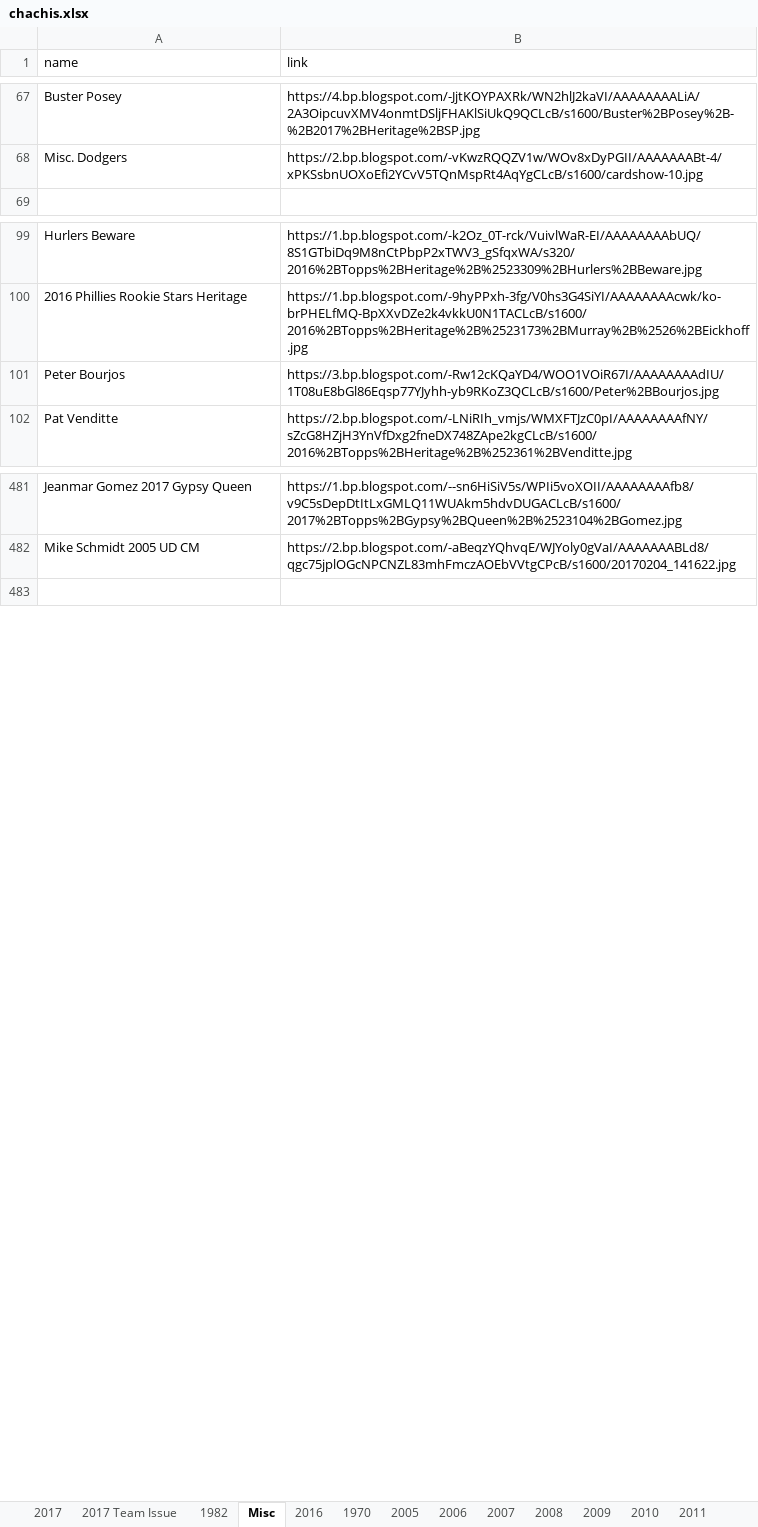
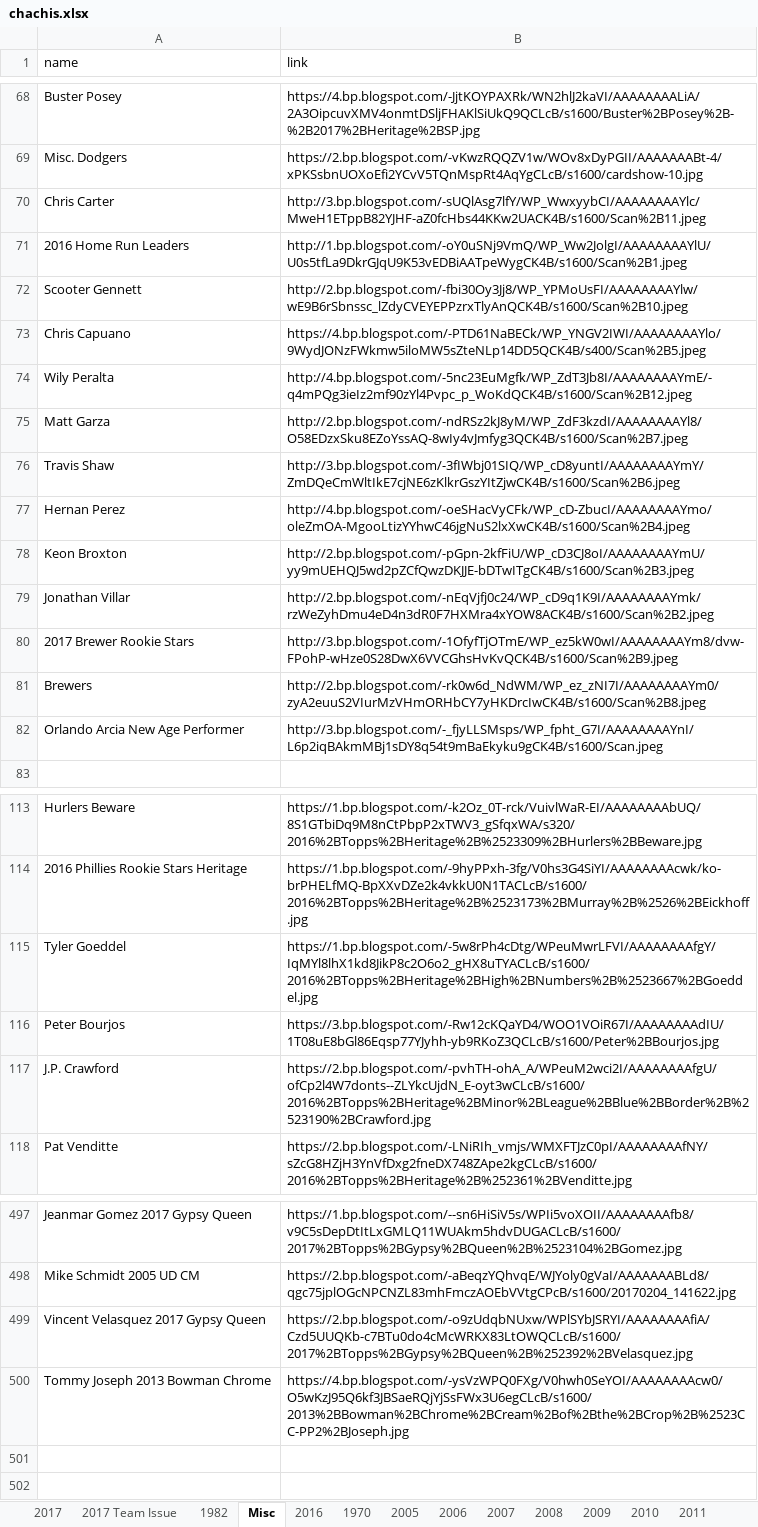
Before and after one commit to Wolfbane50/myApp, an Excel workbook: chachis.xlsx, sheet Misc, drawn as a sheet; only a part is shown, gaps mark what is left out; values as stored, in another font and other column widths than the file's, no borders; the diff covers the shown part only; the diff names each change by its address in the sheet, - before the commit and + after, or states it on an @@ line.

```diff
--- a/chachis.xlsx (sheet Misc)
+++ b/chachis.xlsx (sheet Misc)
+row 70: Chris Carter | http://3.bp.blogspot.com/-sUQlAsg7lfY/WP_WwxyybCI/AAAAAAAAYlc/MweH1ETppB82YJHF-aZ0fcHbs44KKw2UACK4B/s1600/Scan%2B11.jpeg
+row 71: 2016 Home Run Leaders | http://1.bp.blogspot.com/-oY0uSNj9VmQ/WP_Ww2JolgI/AAAAAAAAYlU/U0s5tfLa9DkrGJqU9K53vEDBiAATpeWygCK4B/s1600/Scan%2B1.jpeg
+row 72: Scooter Gennett | http://2.bp.blogspot.com/-fbi30Oy3Jj8/WP_YPMoUsFI/AAAAAAAAYlw/wE9B6rSbnssc_lZdyCVEYEPPzrxTlyAnQCK4B/s1600/Scan%2B10.jpeg
+row 73: Chris Capuano | https://4.bp.blogspot.com/-PTD61NaBECk/WP_YNGV2IWI/AAAAAAAAYlo/9WydJONzFWkmw5iloMW5sZteNLp14DD5QCK4B/s400/Scan%2B5.jpeg
+row 74: Wily Peralta | http://4.bp.blogspot.com/-5nc23EuMgfk/WP_ZdT3Jb8I/AAAAAAAAYmE/-q4mPQg3ieIz2mf90zYl4Pvpc_p_WoKdQCK4B/s1600/Scan%2B12.jpeg
+row 75: Matt Garza | http://2.bp.blogspot.com/-ndRSz2kJ8yM/WP_ZdF3kzdI/AAAAAAAAYl8/O58EDzxSku8EZoYssAQ-8wIy4vJmfyg3QCK4B/s1600/Scan%2B7.jpeg
+row 76: Travis Shaw | http://3.bp.blogspot.com/-3fIWbj01SIQ/WP_cD8yuntI/AAAAAAAAYmY/ZmDQeCmWltIkE7cjNE6zKlkrGszYItZjwCK4B/s1600/Scan%2B6.jpeg
+row 77: Hernan Perez | http://4.bp.blogspot.com/-oeSHacVyCFk/WP_cD-ZbucI/AAAAAAAAYmo/oleZmOA-MgooLtizYYhwC46jgNuS2lxXwCK4B/s1600/Scan%2B4.jpeg
+row 78: Keon Broxton | http://2.bp.blogspot.com/-pGpn-2kfFiU/WP_cD3CJ8oI/AAAAAAAAYmU/yy9mUEHQJ5wd2pZCfQwzDKJJE-bDTwITgCK4B/s1600/Scan%2B3.jpeg
+row 79: Jonathan Villar | http://2.bp.blogspot.com/-nEqVjfj0c24/WP_cD9q1K9I/AAAAAAAAYmk/rzWeZyhDmu4eD4n3dR0F7HXMra4xYOW8ACK4B/s1600/Scan%2B2.jpeg
+row 80: 2017 Brewer Rookie Stars | http://3.bp.blogspot.com/-1OfyfTjOTmE/WP_ez5kW0wI/AAAAAAAAYm8/dvw-FPohP-wHze0S28DwX6VVCGhsHvKvQCK4B/s1600/Scan%2B9.jpeg
+row 81: Brewers | http://2.bp.blogspot.com/-rk0w6d_NdWM/WP_ez_zNI7I/AAAAAAAAYm0/zyA2euuS2VIurMzVHmORHbCY7yHKDrcIwCK4B/s1600/Scan%2B8.jpeg
+row 82: Orlando Arcia New Age Performer | http://3.bp.blogspot.com/-_fjyLLSMsps/WP_fpht_G7I/AAAAAAAAYnI/L6p2iqBAkmMBj1sDY8q54t9mBaEkyku9gCK4B/s1600/Scan.jpeg
+row 115: Tyler Goeddel | https://1.bp.blogspot.com/-5w8rPh4cDtg/WPeuMwrLFVI/AAAAAAAAfgY/IqMYl8lhX1kd8JikP8c2O6o2_gHX8uTYACLcB/s1600/2016%2BTopps%2BHeritage%2BHigh%2BNumbers%2B%2523667%2BGoeddel.jpg
+row 117: J.P. Crawford | https://2.bp.blogspot.com/-pvhTH-ohA_A/WPeuM2wci2I/AAAAAAAAfgU/ofCp2l4W7donts--ZLYkcUjdN_E-oyt3wCLcB/s1600/2016%2BTopps%2BHeritage%2BMinor%2BLeague%2BBlue%2BBorder%2B%2523190%2BCrawford.jpg
+row 499: Vincent Velasquez 2017 Gypsy Queen | https://2.bp.blogspot.com/-o9zUdqbNUxw/WPlSYbJSRYI/AAAAAAAAfiA/Czd5UUQKb-c7BTu0do4cMcWRKX83LtOWQCLcB/s1600/2017%2BTopps%2BGypsy%2BQueen%2B%252392%2BVelasquez.jpg
+row 500: Tommy Joseph 2013 Bowman Chrome | https://4.bp.blogspot.com/-ysVzWPQ0FXg/V0hwh0SeYOI/AAAAAAAAcw0/O5wKzJ95Q6kf3JBSaeRQjYjSsFWx3U6egCLcB/s1600/2013%2BBowman%2BChrome%2BCream%2Bof%2Bthe%2BCrop%2B%2523CC-PP2%2BJoseph.jpg
+row 501: (empty)
```
Also changed, not shown: 6 added rows and 2 edited cells elsewhere in this sheet, sheet 2017 Team Issue, sheet 1982, sheet 2016 Team Issue, 4 other files.
